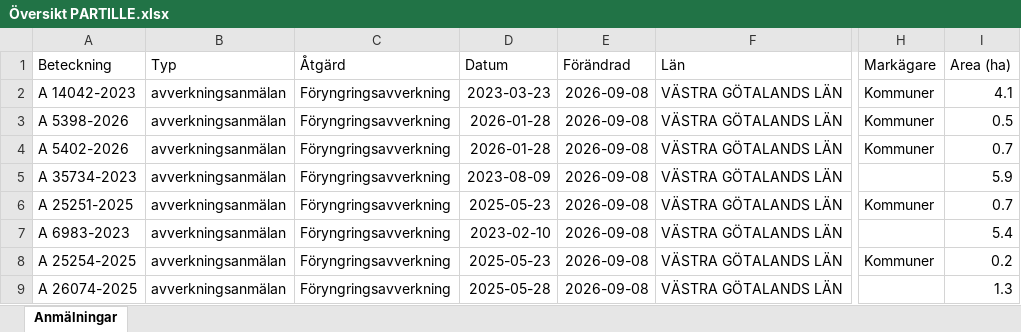
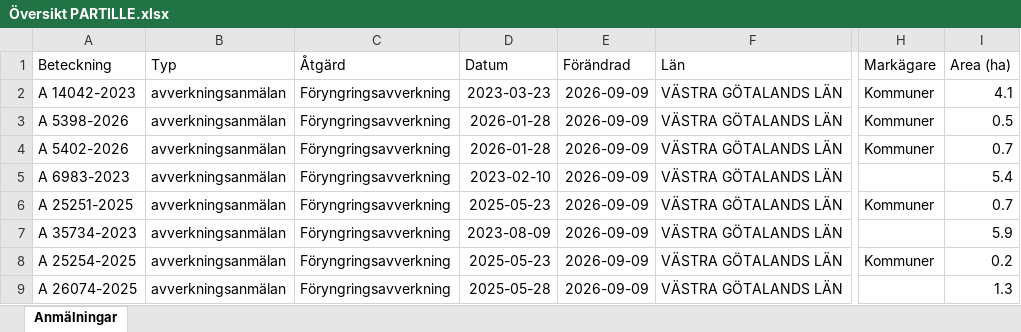
Before and after one commit to klasma/Logging_1402, an Excel workbook: Översikt PARTILLE.xlsx, sheet Anmälningar, drawn as a sheet; only a part is shown, gaps mark what is left out; values as stored, in another font and other column widths than the file's, no borders; the diff names each change by its address in the sheet, - before the commit and + after, or states it on an @@ line.

```diff
--- a/Översikt PARTILLE.xlsx (sheet Anmälningar)
+++ b/Översikt PARTILLE.xlsx (sheet Anmälningar)
-E2:E9 (Förändrad): 2026-09-08
+E2:E9 (Förändrad): 2026-09-09
-A5 (Beteckning): A 35734-2023
+A5 (Beteckning): A 6983-2023
-D5 (Datum): 2023-08-09
+D5 (Datum): 2023-02-10
-I5 (Area (ha)): 5.9
+I5 (Area (ha)): 5.4
-A7 (Beteckning): A 6983-2023
+A7 (Beteckning): A 35734-2023
-D7 (Datum): 2023-02-10
+D7 (Datum): 2023-08-09
-I7 (Area (ha)): 5.4
+I7 (Area (ha)): 5.9
```
Also changed, not shown: artfynd/A 14042-2023 artfynd.xlsx, artfynd/A 5398-2026 artfynd.xlsx, 14 other files.
